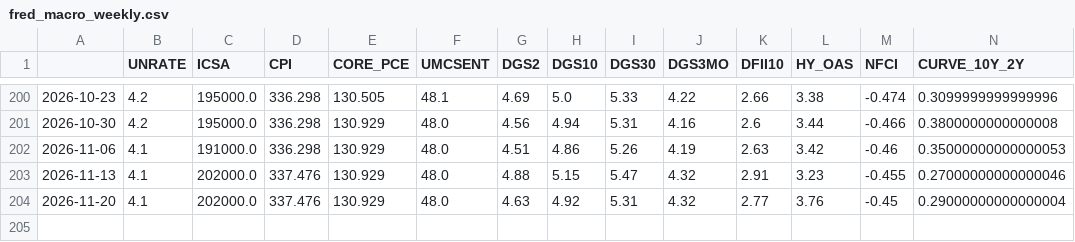
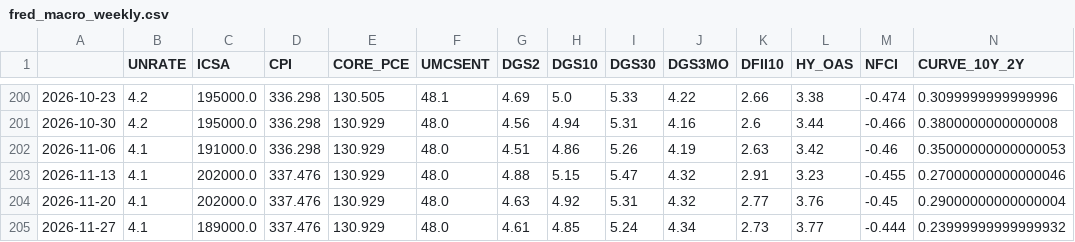
Before and after one commit to subin001893-cmyk/stock-scanner-results, a CSV file: latest/fred_macro_weekly.csv, drawn as a sheet; only a part is shown, gaps mark what is left out; rows hold the shown columns only; the diff names each change by its address in the sheet, - before the commit and + after, or states it on an @@ line.

```diff
--- a/latest/fred_macro_weekly.csv
+++ b/latest/fred_macro_weekly.csv
+row 205: 2026-11-27 | 4.1 | 189000.0 | 337.476 | 130.929 | 48.0 | 4.61 | 4.85 | 5.24 | 4.34 | 2.73 | 3.77 | -0.444 | 0.23999999999999932
```
Also changed, not shown: latest/sector_latest_snapshot.csv, latest/sector_rotation_report.csv, 10 other files.
